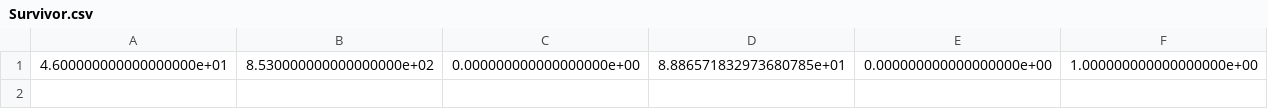
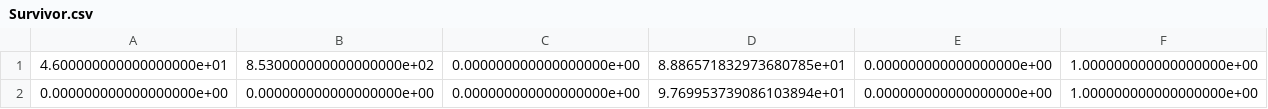
Before and after one commit to NYC00kie/SciComp, a CSV file: Survivor.csv, drawn as a sheet; only a part is shown; rows hold the shown columns only; the diff names each change by its address in the sheet, - before the commit and + after, or states it on an @@ line.

Commit message:
fixed data retention

```diff
--- a/Survivor.csv
+++ b/Survivor.csv
+row 2: 0.000000000000000000e+00 | 0.000000000000000000e+00 | 0.000000000000000000e+00 | 9.769953739086103894e+01 | 0.000000000000000000e+00 | 1.000000000000000000e+00
```
Also changed, not shown: 11 other files.
